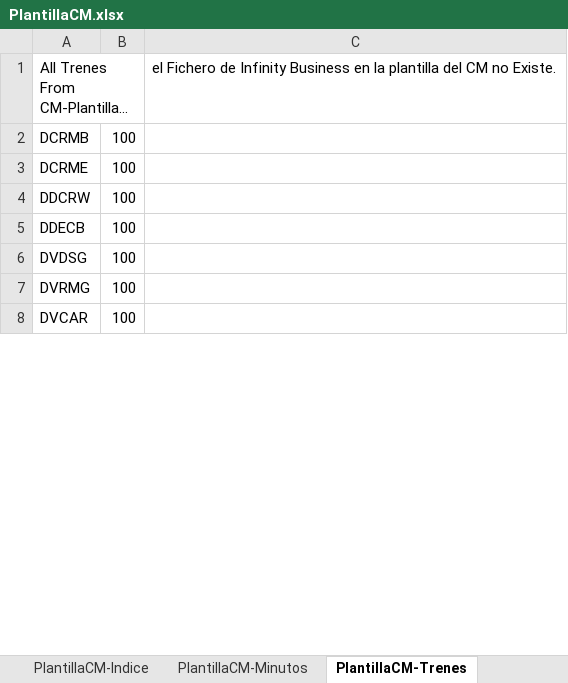
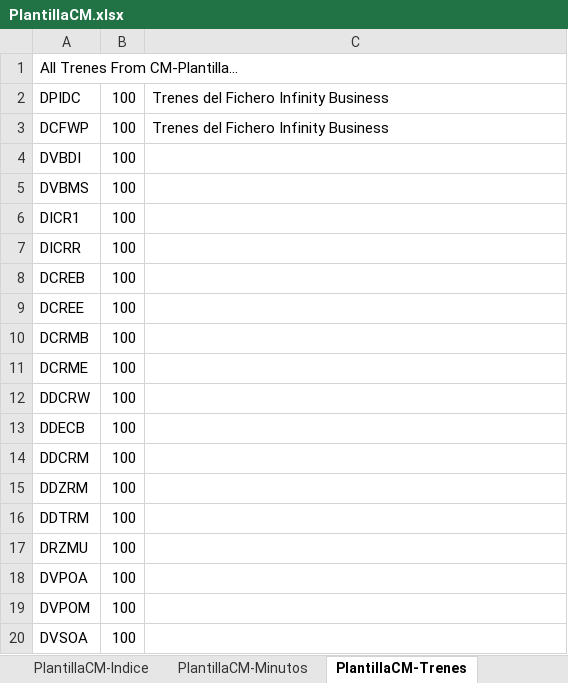
Before and after one commit to ahm22508/Automation_Oferta_And_Anexion_De_Cif_Cases, an Excel workbook: PlantillaCM.xlsx, sheet PlantillaCM-Trenes, drawn as a sheet; only a part is shown; the shorter side is filled out with more unchanged rows; values as stored, in another font and other column widths than the file's, no borders; addresses are those after the commit; the diff covers the shown part only; the diff names each change by its address in the sheet, - before the commit and + after, or states it on an @@ line.

```diff
--- a/PlantillaCM.xlsx (sheet PlantillaCM-Trenes)
+++ b/PlantillaCM.xlsx (sheet PlantillaCM-Trenes)
-C1: el Fichero de Infinity Business en la plantilla del CM no Existe.
+C1: (empty)
+row 2: DPIDC | 100 | Trenes del Fichero Infinity Business
+row 3: DCFWP | 100 | Trenes del Fichero Infinity Business
+row 4: DVBDI | 100
+row 5: DVBMS | 100
+row 6: DICR1 | 100
+row 7: DICRR | 100
+row 8: DCREB | 100
+row 9: DCREE | 100
+row 14: DDCRM | 100
+row 15: DDZRM | 100
+row 16: DDTRM | 100
+row 17: DRZMU | 100
+row 18: DVPOA | 100
+row 19: DVPOM | 100
-A20: DVDSG
+A20: DVSOA
```
Also changed, not shown: 29 added rows and 1 removed row elsewhere in this sheet, sheet PlantillaCM-Minutos, sheet PlantillaCM_Descuentos, OfertaPDFDeActivacion.xlsx, 25 other files.
